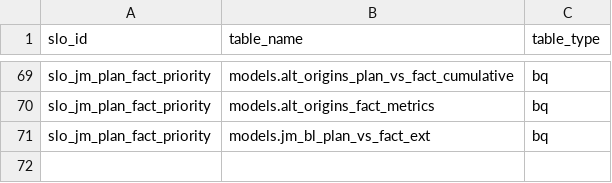
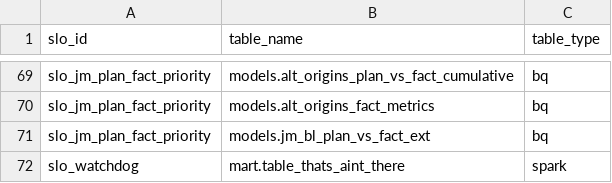
Before and after one commit to david-but-its-daweed/dbt-spark-models, a CSV file: seeds/slo_tables_seed.csv, drawn as a sheet; only a part is shown, gaps mark what is left out; the diff names each change by its address in the sheet, - before the commit and + after, or states it on an @@ line.

Commit message:
Update slo_tables_seed.csv

```diff
--- a/seeds/slo_tables_seed.csv
+++ b/seeds/slo_tables_seed.csv
+row 72: slo_watchdog | mart.table_thats_aint_there | spark
```
